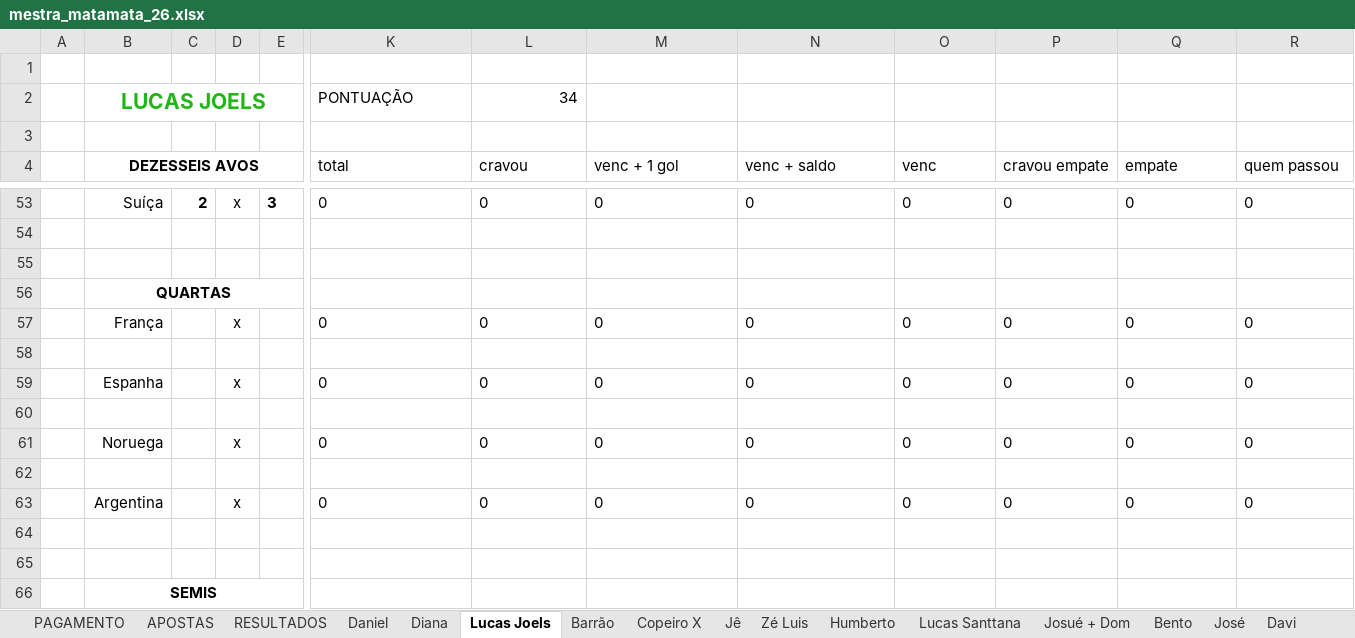
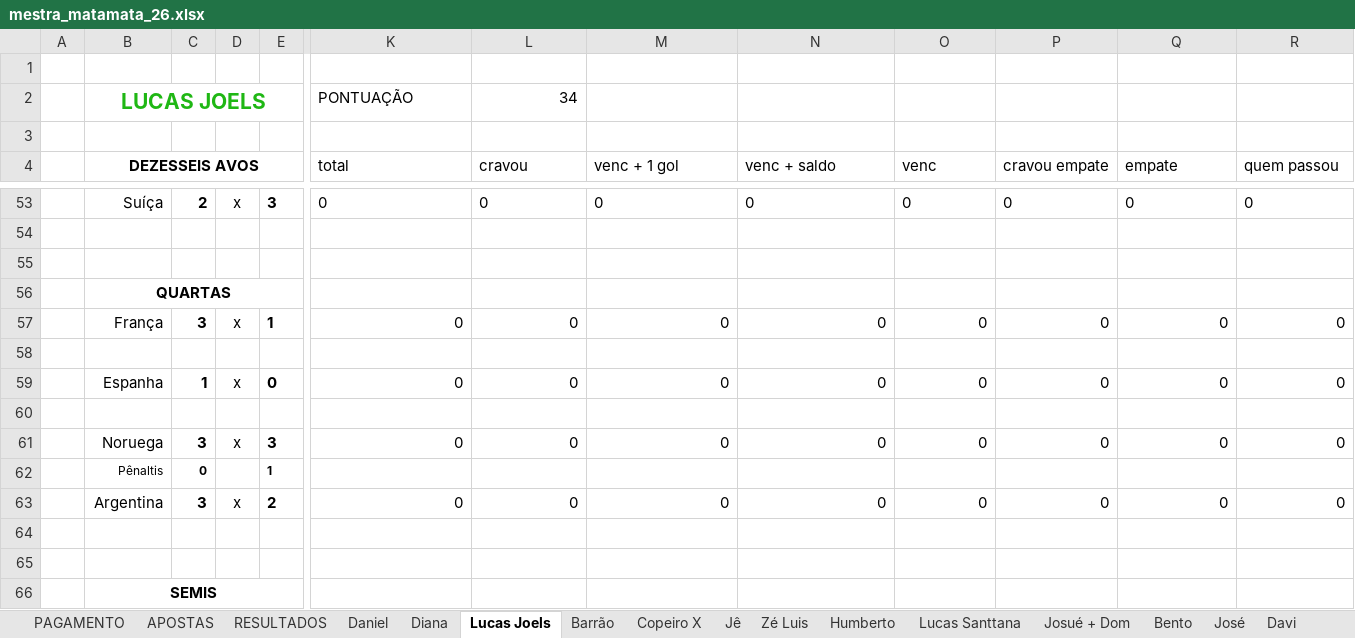
Before and after one commit to dhersz/zebolao26, an Excel workbook: mestra_matamata_26.xlsx, sheet Lucas Joels, drawn as a sheet; only a part is shown, gaps mark what is left out; values as stored, in another font and other column widths than the file's, no borders; rows hold the shown columns only; the diff names each change by its address in the sheet, - before the commit and + after, or states it on an @@ line.

```diff
--- a/mestra_matamata_26.xlsx (sheet Lucas Joels)
+++ b/mestra_matamata_26.xlsx (sheet Lucas Joels)
-C57: (empty)
+C57: 3
-E57: (empty)
+E57: 1
-K57:R57 alignment: left
+K57:R57 alignment: right
-C59: (empty)
+C59: 1
-E59: (empty)
+E59: 0
-K59:R59 alignment: left
+K59:R59 alignment: right
-C61: (empty)
+C61: 3
-E61: (empty)
+E61: 3
-K61:R61 alignment: left
+K61:R61 alignment: right
-row 62: (empty)
+row 62:  | Pênaltis | 0 |  | 1
-C63: (empty)
+C63: 3
-E63: (empty)
+E63: 2
-K63:R63 alignment: left
+K63:R63 alignment: right
```
Also changed, not shown: sheet Nelson Razão, sheet Daniel, sheet Nelson Emoção, sheet Quito, sheet Diana, formulas that keep their value.
